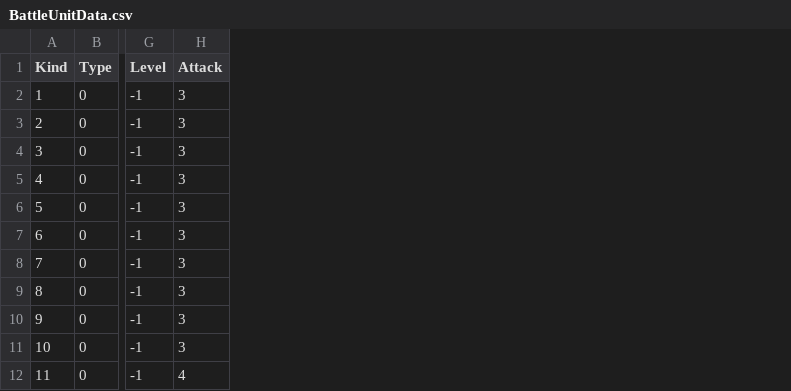
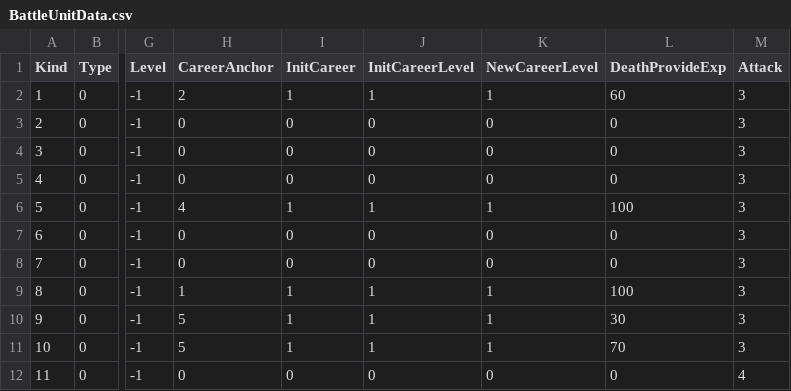
Before and after one commit to VallayAndAlian/Nonsense_Novelist, a CSV file: Assets/Resources/Tables/BattleUnitData.csv, drawn as a sheet; only a part is shown, gaps mark what is left out; the diff names each change by its address in the sheet, - before the commit and + after, or states it on an @@ line.

```diff
--- a/Assets/Resources/Tables/BattleUnitData.csv
+++ b/Assets/Resources/Tables/BattleUnitData.csv
+column H (CareerAnchor), rows 2-12: 2 | 0 | 0 | 0 | 4 | 0 | 0 | 1 | 5 | 5 | 0
+column I (InitCareer), rows 2-12: 1 | 0 | 0 | 0 | 1 | 0 | 0 | 1 | 1 | 1 | 0
+column J (InitCareerLevel), rows 2-12: 1 | 0 | 0 | 0 | 1 | 0 | 0 | 1 | 1 | 1 | 0
+column K (NewCareerLevel), rows 2-12: 1 | 0 | 0 | 0 | 1 | 0 | 0 | 1 | 1 | 1 | 0
+column L (DeathProvideExp), rows 2-12: 60 | 0 | 0 | 0 | 100 | 0 | 0 | 100 | 30 | 70 | 0
```
Also changed, not shown: Assets/Resources/Tables/AbilityData.csv, Assets/Resources/Tables/AbilityEffectApplierData.csv, 30 other files.
